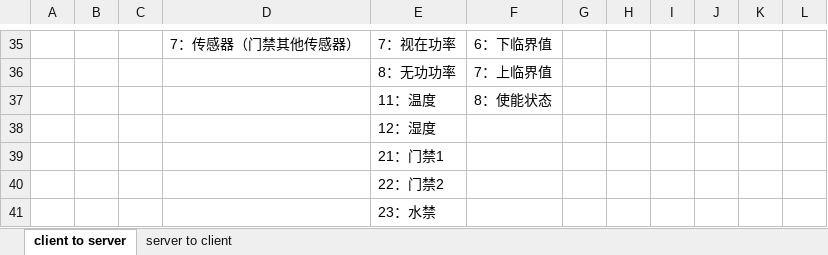
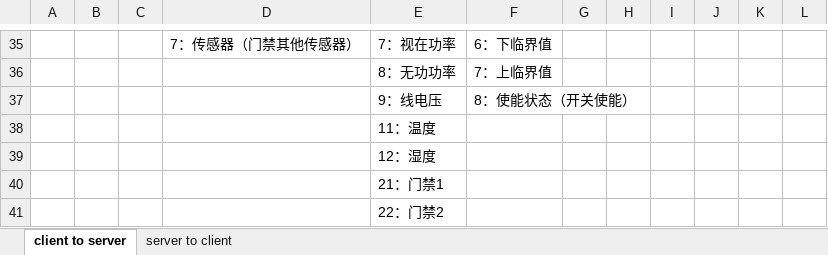
Before and after one commit to ChinaClever/MPro-App, an Excel workbook: doc/协议/前后端通讯协议_v0.2.xlsx, sheet client to server, drawn as a sheet; only a part is shown, gaps mark what is left out; the shorter side is filled out with more unchanged rows; values as stored, in another font and other column widths than the file's, no borders; removed rows and columns are numbered as before the commit, all else as after; the diff names each change by its address in the sheet, - before the commit and + after, or states it on an @@ line.

```diff
--- a/doc/协议/前后端通讯协议_v0.2.xlsx (sheet client to server)
+++ b/doc/协议/前后端通讯协议_v0.2.xlsx (sheet client to server)
-row 37:  |  |  |  | 11：温度 | 8：使能状态
+row 37:  |  |  |  | 9：线电压 | 8：使能状态（开关使能）
+row 38:  |  |  |  | 11：温度
```
Also changed, not shown: 7 other files.
